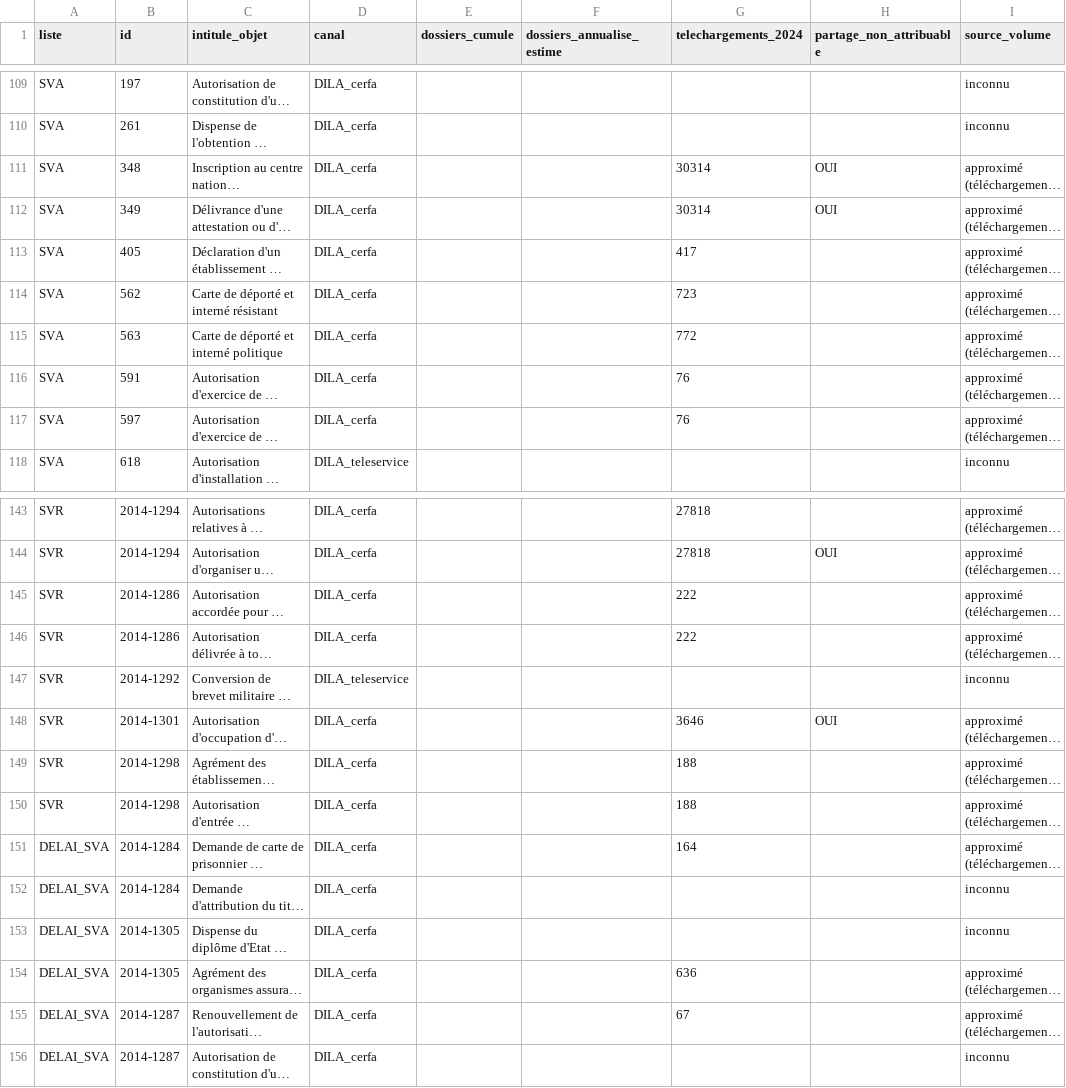
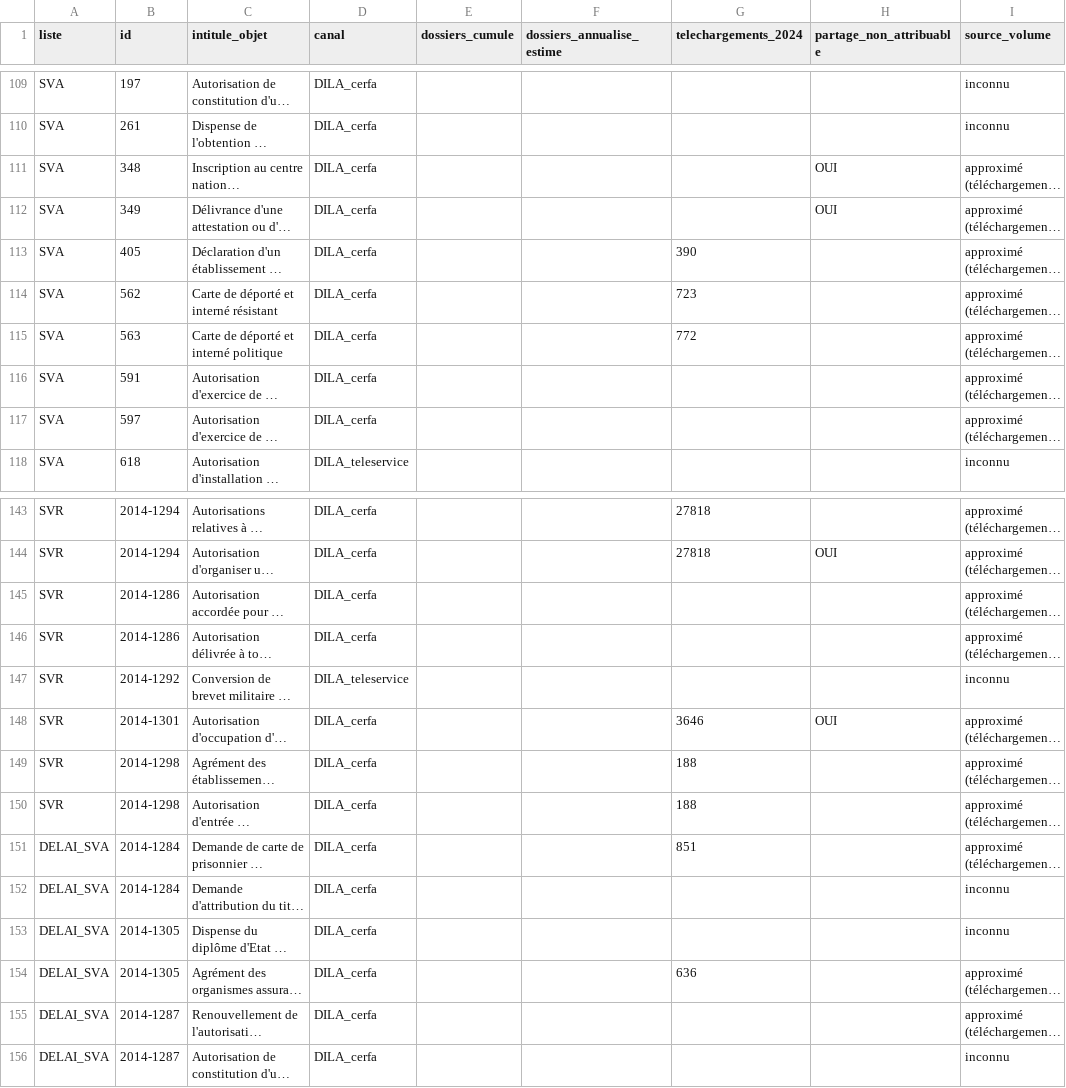
Before and after one commit to emsnytech/form2026, a CSV file: donnees/obligations-sva/volumetrie_2026-10-28.csv, drawn as a sheet; only a part is shown, gaps mark what is left out; long unchanged cells end in …; the diff names each change by its address in the sheet, - before the commit and + after, or states it on an @@ line.

```diff
--- a/donnees/obligations-sva/volumetrie_2026-10-28.csv
+++ b/donnees/obligations-sva/volumetrie_2026-10-28.csv
-G111:G112 (telechargements_2024): 30314
+G111:G112 (telechargements_2024): (empty)
-G113 (telechargements_2024): 417
+G113 (telechargements_2024): 390
-G116:G117 (telechargements_2024): 76
+G116:G117 (telechargements_2024): (empty)
-G145:G146 (telechargements_2024): 222
+G145:G146 (telechargements_2024): (empty)
-G151 (telechargements_2024): 164
+G151 (telechargements_2024): 851
-G155 (telechargements_2024): 67
+G155 (telechargements_2024): (empty)
```
Also changed, not shown: donnees/gains/classement_cerfa_detail.csv, donnees/obligations-sva/top50_regime_juridique_2026-10-28.csv, 14 other files.
